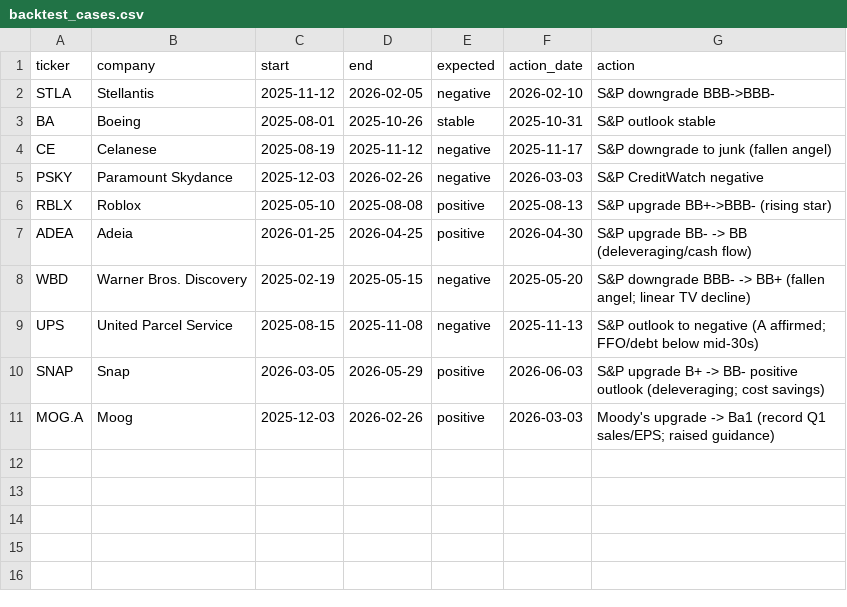
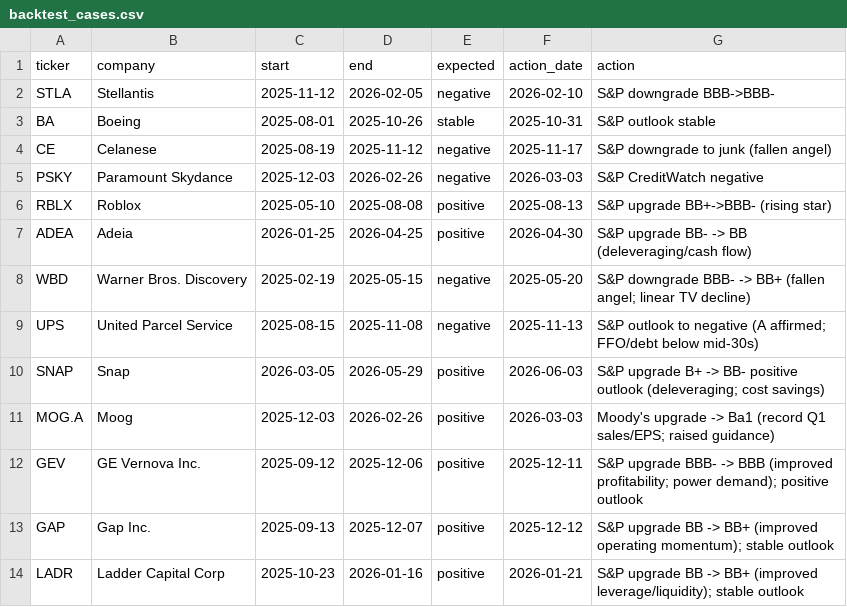
Before and after one commit to bryantt88/credit-risk-news-scraper, a CSV file: backtest_cases.csv, drawn as a sheet.

```diff
--- a/backtest_cases.csv
+++ b/backtest_cases.csv
@@ -11 +11,4 @@ SNAP,Snap,2026-03-05,2026-05-29,positive,2026-06-03,S&P upgrade B+ -> BB- positi
 MOG.A,Moog,2025-12-03,2026-02-26,positive,2026-03-03,Moody's upgrade -> Ba1 (record Q1 sales/EPS; raised guidance)
+GEV,GE Vernova Inc.,2025-09-12,2025-12-06,positive,2025-12-11,S&P upgrade BBB- -> BBB (improved profitability; power demand); positive outlook
+GAP,Gap Inc.,2025-09-13,2025-12-07,positive,2025-12-12,S&P upgrade BB -> BB+ (improved operating momentum); stable outlook
+LADR,Ladder Capital Corp,2025-10-23,2026-01-16,positive,2026-01-21,S&P upgrade BB -> BB+ (improved leverage/liquidity); stable outlook
```
